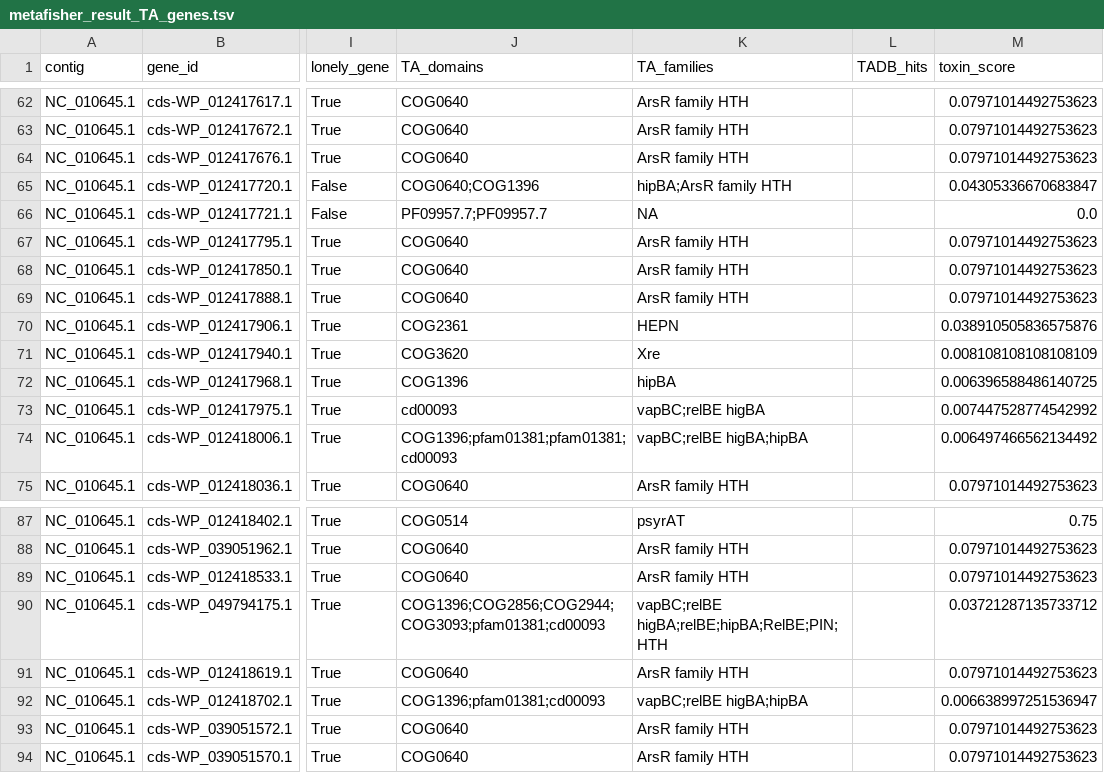
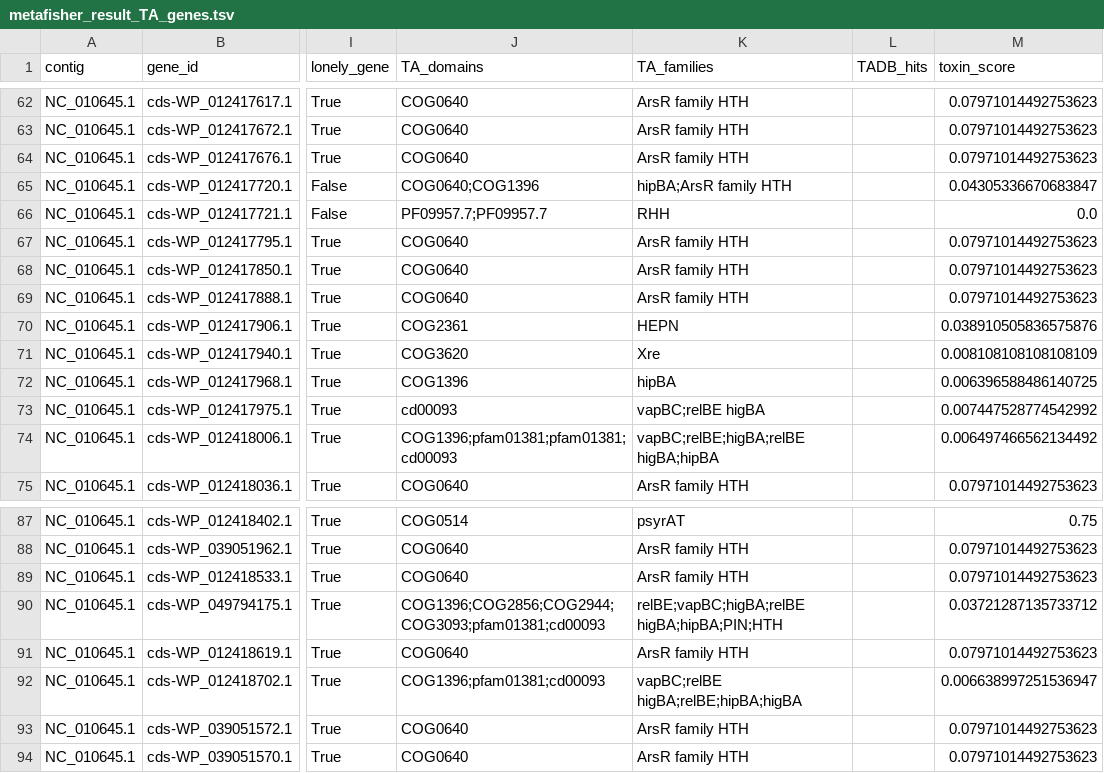
Before and after one commit to JeanMainguy/MeTAfisher, a TSV file: functional_tests/output/GCF_000070465.1_expected/metafisher_result_TA_genes.tsv, drawn as a sheet; only a part is shown, gaps mark what is left out; the diff covers the shown part only; the diff names each change by its address in the sheet, - before the commit and + after, or states it on an @@ line.

```diff
--- a/functional_tests/output/GCF_000070465.1_expected/metafisher_result_TA_genes.tsv
+++ b/functional_tests/output/GCF_000070465.1_expected/metafisher_result_TA_genes.tsv
-K66 (TA_families): NA
+K66 (TA_families): RHH
-K74 (TA_families): vapBC;relBE higBA;hipBA
+K74 (TA_families): vapBC;relBE;higBA;relBE higBA;hipBA
-K90 (TA_families): vapBC;relBE higBA;relBE;hipBA;RelBE;PIN;HTH
+K90 (TA_families): relBE;vapBC;higBA;relBE higBA;hipBA;PIN;HTH
-K92 (TA_families): vapBC;relBE higBA;hipBA
+K92 (TA_families): vapBC;relBE higBA;relBE;hipBA;higBA
```
Also changed, not shown: 29 edited cells elsewhere in this file, TADB_stat/TA_domains_info.tsv, functional_tests/output/GCF_000070465.1_expected/metafisher_result_TA_pairs.tsv, 4 other files.
